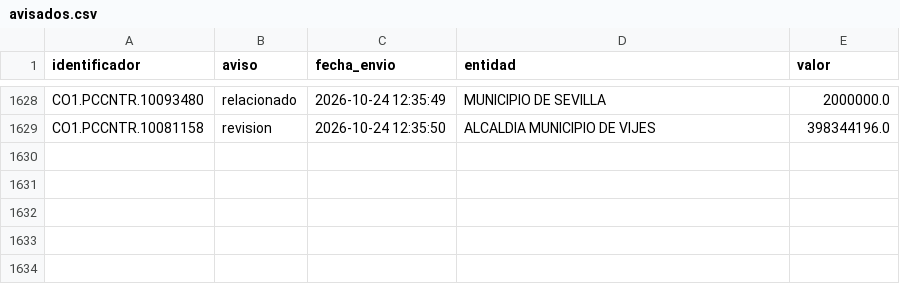
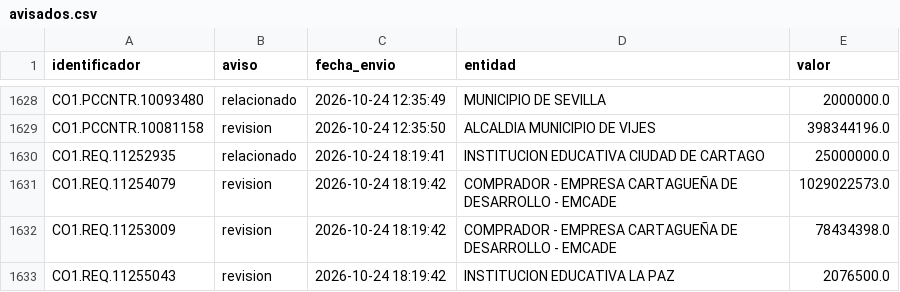
Before and after one commit to jlzmontenegro/contratacion-urgencia-manifiesta-valle, a CSV file: datos/avisados.csv, drawn as a sheet; only a part is shown, gaps mark what is left out; the diff names each change by its address in the sheet, - before the commit and + after, or states it on an @@ line.

```diff
--- a/datos/avisados.csv
+++ b/datos/avisados.csv
+row 1630: CO1.REQ.11252935 | relacionado | 2026-10-24 18:19:41 | INSTITUCION EDUCATIVA CIUDAD DE CARTAGO | 25000000.0
+row 1631: CO1.REQ.11254079 | revision | 2026-10-24 18:19:42 | COMPRADOR - EMPRESA CARTAGUEÑA DE DESARROLLO - EMCADE | 1029022573.0
+row 1632: CO1.REQ.11253009 | revision | 2026-10-24 18:19:42 | COMPRADOR - EMPRESA CARTAGUEÑA DE DESARROLLO - EMCADE | 78434398.0
+row 1633: CO1.REQ.11255043 | revision | 2026-10-24 18:19:42 | INSTITUCION EDUCATIVA LA PAZ | 2076500.0
```
Also changed, not shown: 23 other files.
